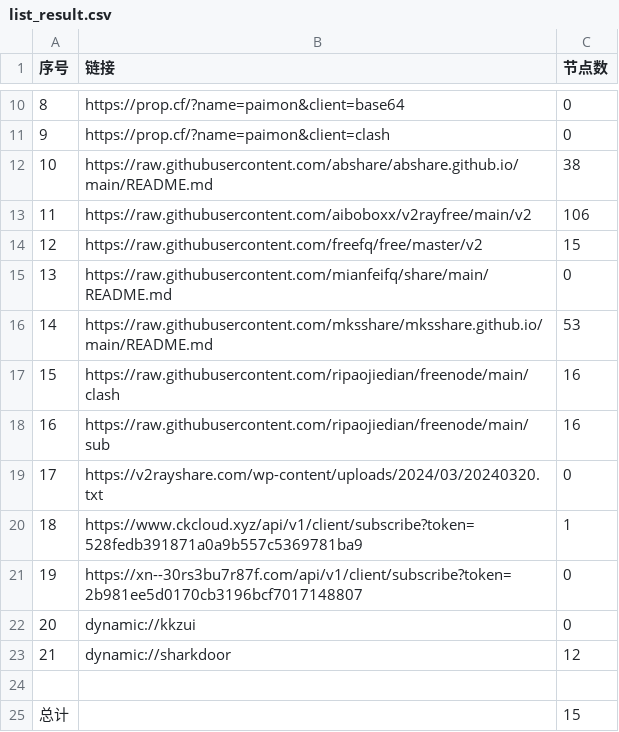
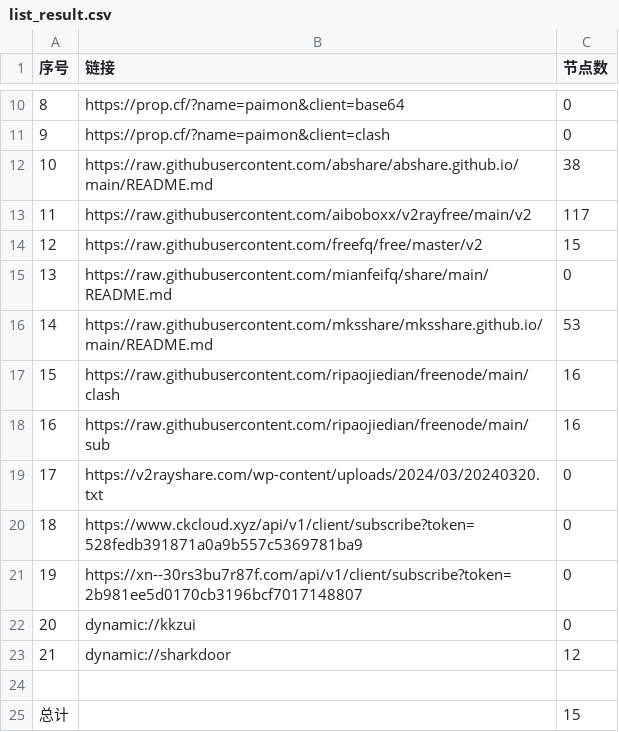
Before and after one commit to chengzhiming/AutoMergePublicNodes, a CSV file: list_result.csv, drawn as a sheet; only a part is shown, gaps mark what is left out.

```diff
--- a/list_result.csv
+++ b/list_result.csv
@@ -12,3 +12,3 @@
 10,https://raw.githubusercontent.com/abshare/abshare.github.io/main/README.md,38
-11,https://raw.githubusercontent.com/aiboboxx/v2rayfree/main/v2,106
+11,https://raw.githubusercontent.com/aiboboxx/v2rayfree/main/v2,117
 12,https://raw.githubusercontent.com/freefq/free/master/v2,15
@@ -19,3 +19,3 @@
 17,https://v2rayshare.com/wp-content/uploads/2024/03/20240320.txt,0
-18,https://www.ckcloud.xyz/api/v1/client/subscribe?token=528fedb391871a0a9b557c5369781ba9,1
+18,https://www.ckcloud.xyz/api/v1/client/subscribe?token=528fedb391871a0a9b557c5369781ba9,0
 19,https://xn--30rs3bu7r87f.com/api/v1/client/subscribe?token=2b981ee5d0170cb3196bcf7017148807,0
```
Also changed, not shown: 4 other files.
